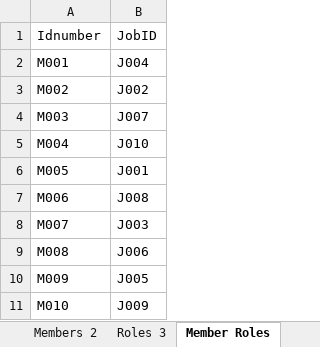
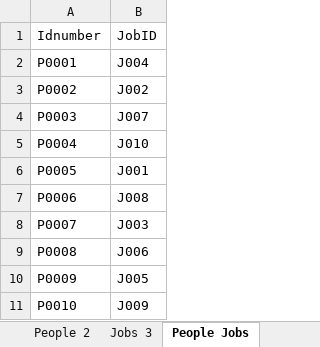
Before and after one commit to Jacob-W23/DatabaseIIGroupOne, an Excel workbook: WIP Tables.xlsx, sheet People Jobs, drawn as a sheet; values as stored, in another font and other column widths than the file's, no borders; the diff names each change by its address in the sheet, - before the commit and + after, or states it on an @@ line.

```diff
--- a/WIP Tables.xlsx (sheet People Jobs)
+++ b/WIP Tables.xlsx (sheet People Jobs)
-sheet tab: Members 2
+sheet tab: People 2
-sheet tab: Roles 3
+sheet tab: Jobs 3
-sheet tab: Member Roles
+sheet tab: People Jobs
-A2: M001
+A2: P0001
-A3: M002
+A3: P0002
-A4: M003
+A4: P0003
-A5: M004
+A5: P0004
-A6: M005
+A6: P0005
-A7: M006
+A7: P0006
-A8: M007
+A8: P0007
-A9: M008
+A9: P0008
-A10: M009
+A10: P0009
-A11: M010
+A11: P0010
```
Also changed, not shown: sheet People 2, sheet Outpost Inventory, sheet Outposts 1, sheet Vehicles 7, sheet Inventory Description 4, sheet Types of Zombies 10, 2 more sheets, other sheet tabs.
